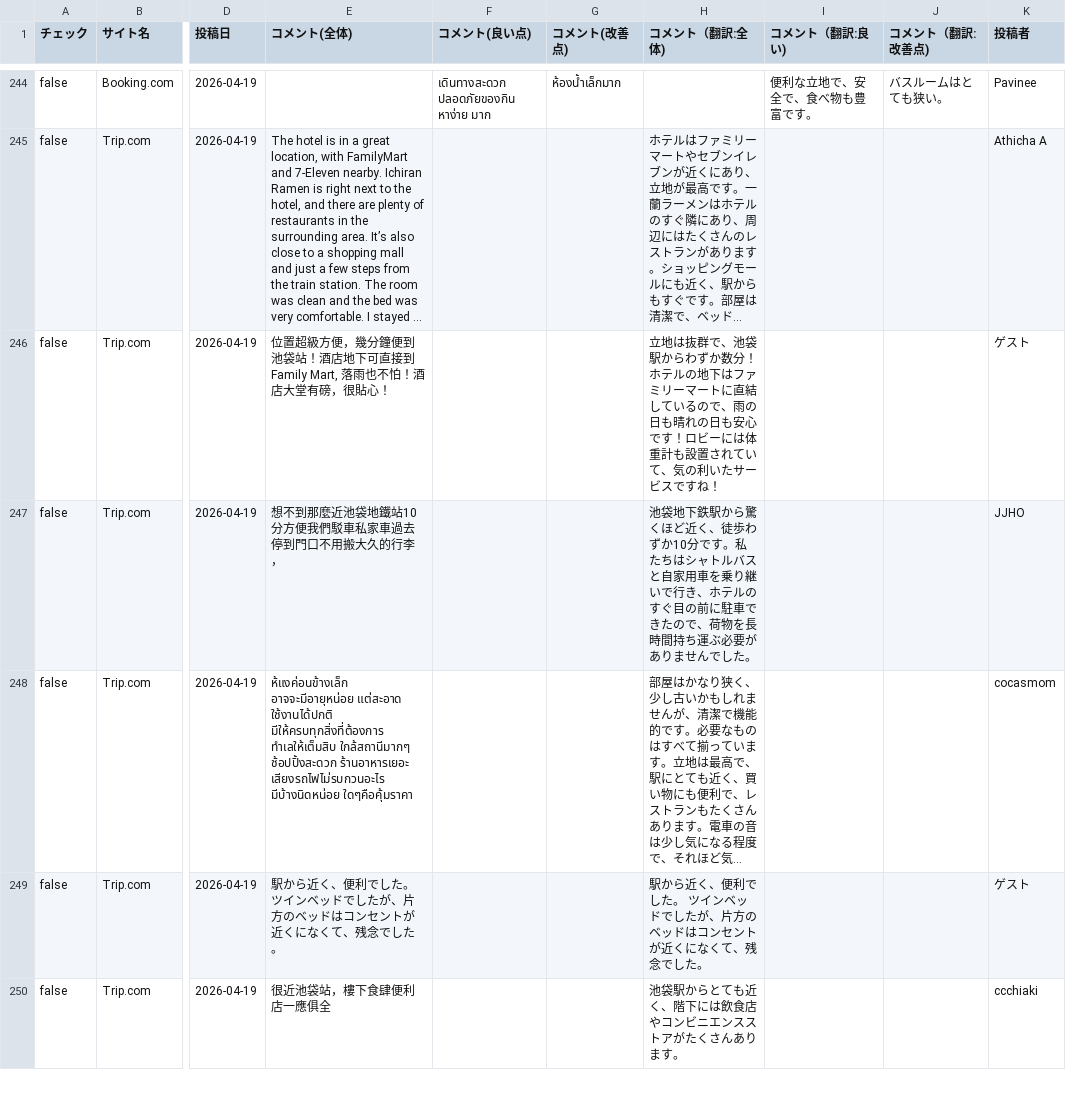
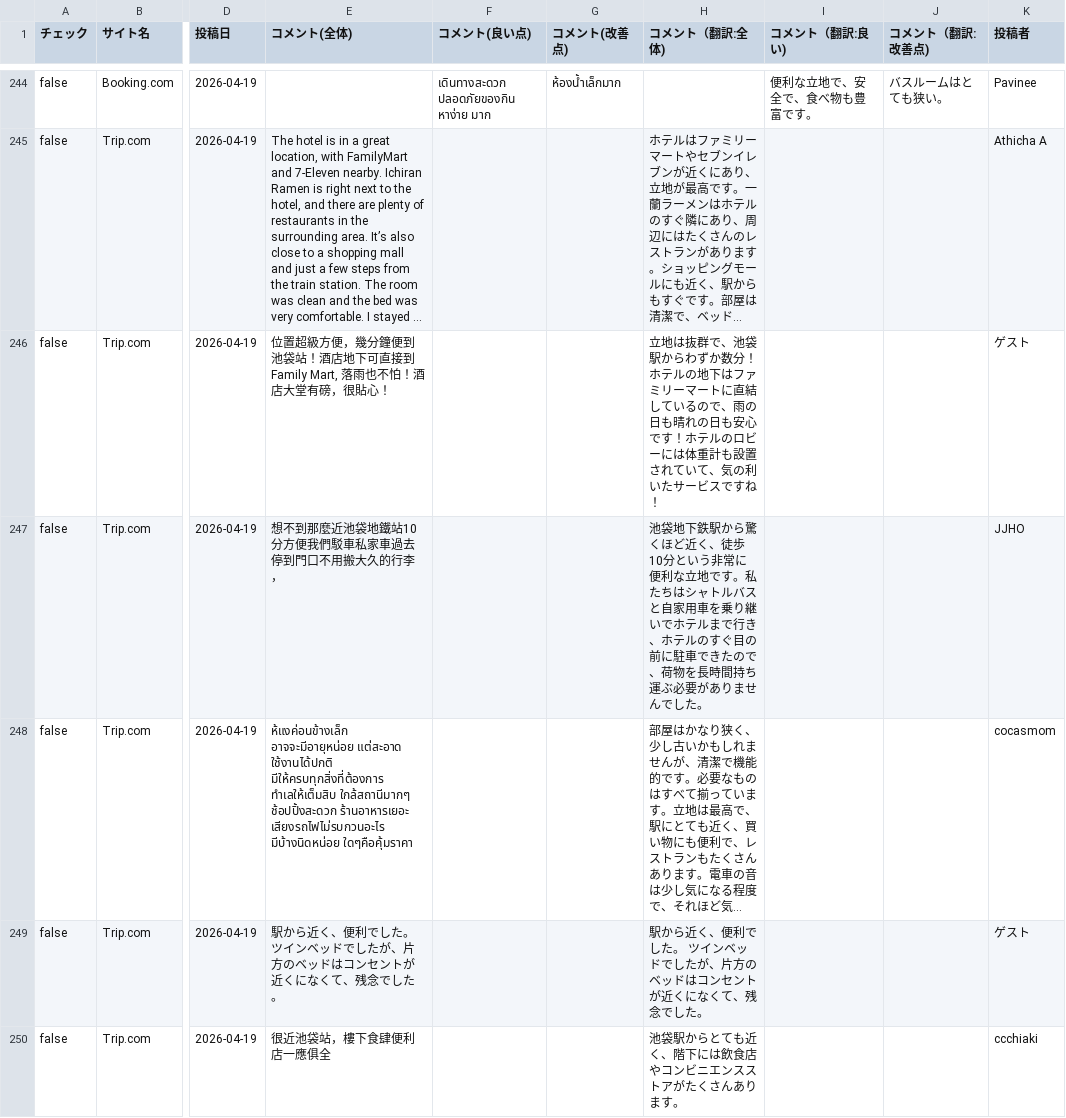
Before and after one commit to TAKAHASHIMITSUGU329/primechange-portal, a CSV file: データ/ホテル口コミデータ/daiichi_ikebukuro_data.csv, drawn as a sheet; only a part is shown, gaps mark what is left out; long unchanged cells end in …; the diff covers the shown part only; the diff names each change by its address in the sheet, - before the commit and + after, or states it on an @@ line.

```diff
--- a/データ/ホテル口コミデータ/daiichi_ikebukuro_data.csv
+++ b/データ/ホテル口コミデータ/daiichi_ikebukuro_data.csv
-H246 (コメント（翻訳:全体)): …心です！ロビーに…
+H246 (コメント（翻訳:全体)): …心です！ホテルのロビーに…
-H247 (コメント（翻訳:全体)): …く、徒歩わずか10分です。私たちはシャトルバスと自家用車を乗り継いで行き、…
+H247 (コメント（翻訳:全体)): …く、徒歩10分という非常に便利な立地です。私たちはシャトルバスと自家用車を乗り継いでホテルまで行き、…
```
Also changed, not shown: 26 edited cells elsewhere in this file, データ/ホテル口コミデータ/comfort_era_higashikanda_data.csv, データ/ホテル口コミデータ/comfort_suites_tokyobay_data.csv, 41 other files.
